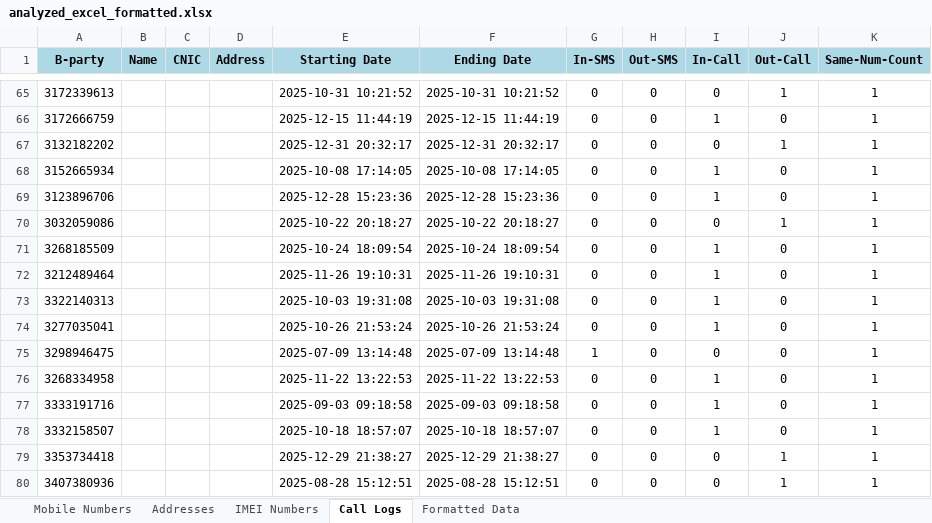
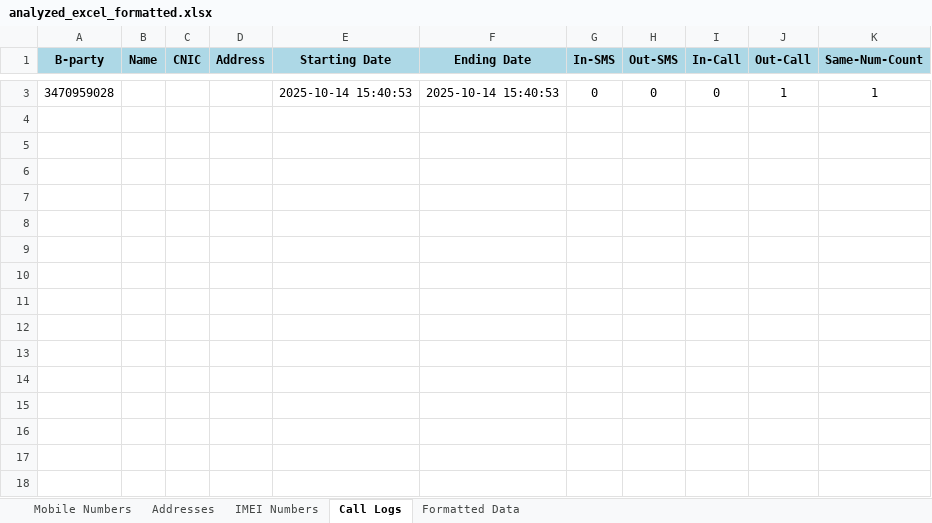
Before and after one commit to Mwaseem5653/Excel_Analizer, an Excel workbook: temp_uploads/analyzed_excel_formatted.xlsx, sheet Call Logs, drawn as a sheet; only a part is shown, gaps mark what is left out; values as stored, in another font and other column widths than the file's, no borders; removed rows and columns are numbered as before the commit, all else as after; the diff covers the shown part only; the diff names each change by its address in the sheet, - before the commit and + after, or states it on an @@ line.

```diff
--- a/temp_uploads/analyzed_excel_formatted.xlsx (sheet Call Logs)
+++ b/temp_uploads/analyzed_excel_formatted.xlsx (sheet Call Logs)
-A3 (B-party): 3172339613
+A3 (B-party): 3470959028
-E3 (Starting Date): 2025-10-31 10:21:52
+E3 (Starting Date): 2025-10-14 15:40:53
-F3 (Ending Date): 2025-10-31 10:21:52
+F3 (Ending Date): 2025-10-14 15:40:53
-row 66: 3172666759 |  |  |  | 2025-12-15 11:44:19 | 2025-12-15 11:44:19 | 0 | 0 | 1 | 0 | 1
-row 67: 3132182202 |  |  |  | 2025-12-31 20:32:17 | 2025-12-31 20:32:17 | 0 | 0 | 0 | 1 | 1
-row 68: 3152665934 |  |  |  | 2025-10-08 17:14:05 | 2025-10-08 17:14:05 | 0 | 0 | 1 | 0 | 1
-row 69: 3123896706 |  |  |  | 2025-12-28 15:23:36 | 2025-12-28 15:23:36 | 0 | 0 | 1 | 0 | 1
-row 70: 3032059086 |  |  |  | 2025-10-22 20:18:27 | 2025-10-22 20:18:27 | 0 | 0 | 0 | 1 | 1
-row 71: 3268185509 |  |  |  | 2025-10-24 18:09:54 | 2025-10-24 18:09:54 | 0 | 0 | 1 | 0 | 1
-row 72: 3212489464 |  |  |  | 2025-11-26 19:10:31 | 2025-11-26 19:10:31 | 0 | 0 | 1 | 0 | 1
-row 73: 3322140313 |  |  |  | 2025-10-03 19:31:08 | 2025-10-03 19:31:08 | 0 | 0 | 1 | 0 | 1
-row 74: 3277035041 |  |  |  | 2025-10-26 21:53:24 | 2025-10-26 21:53:24 | 0 | 0 | 1 | 0 | 1
-row 75: 3298946475 |  |  |  | 2025-07-09 13:14:48 | 2025-07-09 13:14:48 | 1 | 0 | 0 | 0 | 1
-row 76: 3268334958 |  |  |  | 2025-11-22 13:22:53 | 2025-11-22 13:22:53 | 0 | 0 | 1 | 0 | 1
-row 77: 3333191716 |  |  |  | 2025-09-03 09:18:58 | 2025-09-03 09:18:58 | 0 | 0 | 1 | 0 | 1
-row 78: 3332158507 |  |  |  | 2025-10-18 18:57:07 | 2025-10-18 18:57:07 | 0 | 0 | 1 | 0 | 1
-row 79: 3353734418 |  |  |  | 2025-12-29 21:38:27 | 2025-12-29 21:38:27 | 0 | 0 | 0 | 1 | 1
-row 80: 3407380936 |  |  |  | 2025-08-28 15:12:51 | 2025-08-28 15:12:51 | 0 | 0 | 0 | 1 | 1
```
Also changed, not shown: 1 added row and 63 removed rows elsewhere in this sheet, sheet Formatted Data, sheet Addresses, sheet Mobile Numbers, sheet IMEI Numbers, 2 other files.
